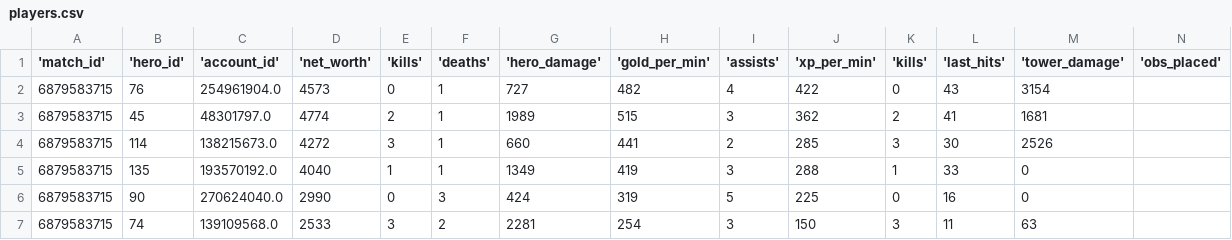
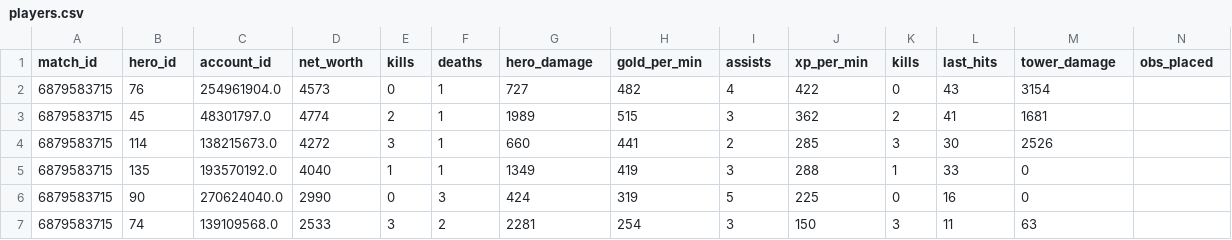
Before and after one commit to guntermhannah/1039_esports, a CSV file: 1039_esports/data/players.csv, drawn as a sheet; only a part is shown; the diff covers the shown part only; the diff names each change by its address in the sheet, - before the commit and + after, or states it on an @@ line.

Commit message:
removed quotes from headers

```diff
--- a/1039_esports/data/players.csv
+++ b/1039_esports/data/players.csv
-A1: 'match_id'
+A1: match_id
-B1: 'hero_id'
+B1: hero_id
-C1: 'account_id'
+C1: account_id
-D1: 'net_worth'
+D1: net_worth
-E1: 'kills'
+E1: kills
-F1: 'deaths'
+F1: deaths
-G1: 'hero_damage'
+G1: hero_damage
-H1: 'gold_per_min'
+H1: gold_per_min
-I1: 'assists'
+I1: assists
-J1: 'xp_per_min'
+J1: xp_per_min
-K1: 'kills'
+K1: kills
-L1: 'last_hits'
+L1: last_hits
-M1: 'tower_damage'
+M1: tower_damage
-N1: 'obs_placed'
+N1: obs_placed
```
Also changed, not shown: 1 edited cell elsewhere in this file.
